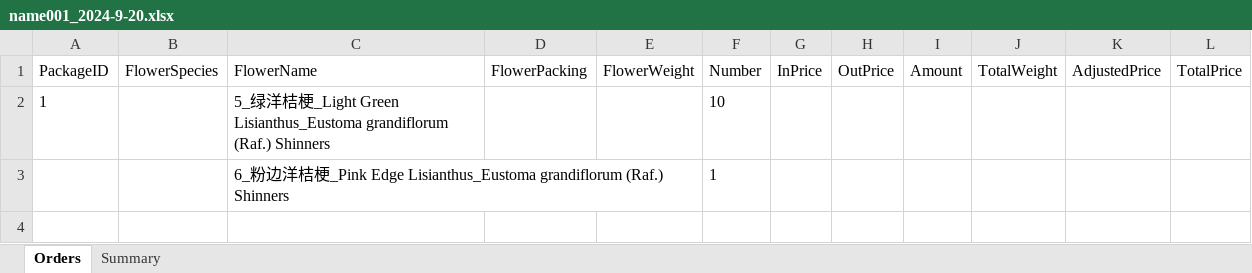
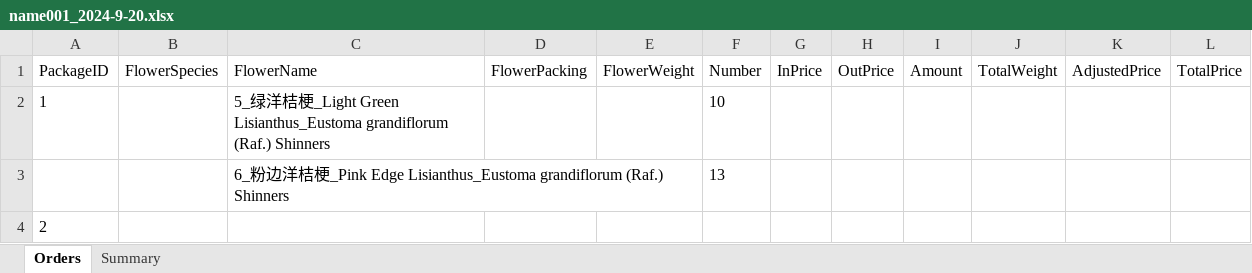
Before and after one commit to Y-small-space/FlowerShopWeb, an Excel workbook: DateBase/orders/name001_2024-9-20.xlsx, sheet Orders, drawn as a sheet; values as stored, in another font and other column widths than the file's, no borders; the diff names each change by its address in the sheet, - before the commit and + after, or states it on an @@ line.

Commit message:
Update DateBase/orders/name001_2024-9-20.xlsx

```diff
--- a/DateBase/orders/name001_2024-9-20.xlsx (sheet Orders)
+++ b/DateBase/orders/name001_2024-9-20.xlsx (sheet Orders)
-F3 (Number): 1
+F3 (Number): 13
+row 4: 2
```
Also changed, not shown: sheet Summary.
